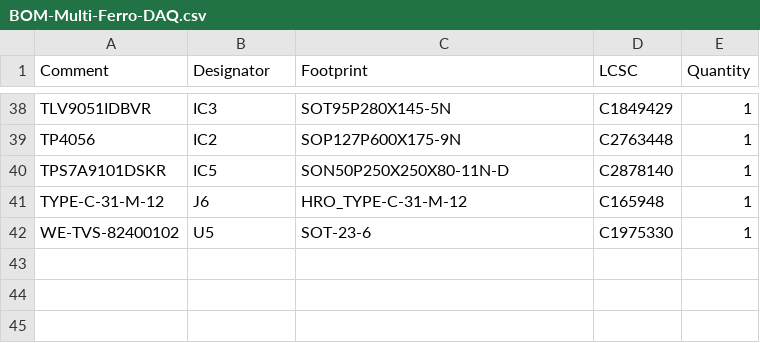
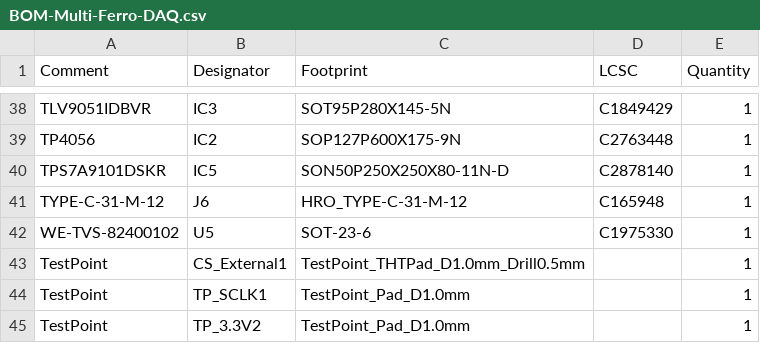
Before and after one commit to TUDA-MUST/Multi-Ferro-DAQ, a CSV file: PCB/jlcpcb/production_files/BOM-Multi-Ferro-DAQ.csv, drawn as a sheet; only a part is shown, gaps mark what is left out; the diff names each change by its address in the sheet, - before the commit and + after, or states it on an @@ line.

```diff
--- a/PCB/jlcpcb/production_files/BOM-Multi-Ferro-DAQ.csv
+++ b/PCB/jlcpcb/production_files/BOM-Multi-Ferro-DAQ.csv
+row 43: TestPoint | CS_External1 | TestPoint_THTPad_D1.0mm_Drill0.5mm |  | 1
+row 44: TestPoint | TP_SCLK1 | TestPoint_Pad_D1.0mm |  | 1
+row 45: TestPoint | TP_3.3V2 | TestPoint_Pad_D1.0mm |  | 1
```
Also changed, not shown: PCB/jlcpcb/production_files/CPL-Multi-Ferro-DAQ.csv, 33 other files.
